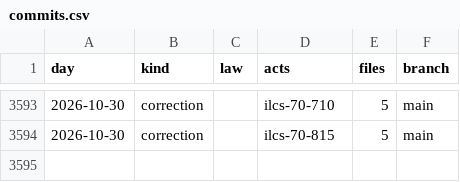
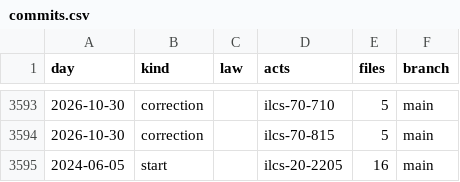
Before and after one commit to lexifina/united-states-illinois-law, a CSV file: data/commits.csv, drawn as a sheet; only a part is shown, gaps mark what is left out; the diff names each change by its address in the sheet, - before the commit and + after, or states it on an @@ line.

Commit message:
Documentation: 1 complete static ILCS additions
Kind: documentation

```diff
--- a/data/commits.csv
+++ b/data/commits.csv
+row 3595: 2024-06-05 | start |  | ilcs-20-2205 | 16 | main
```
Also changed, not shown: 4 other files.
